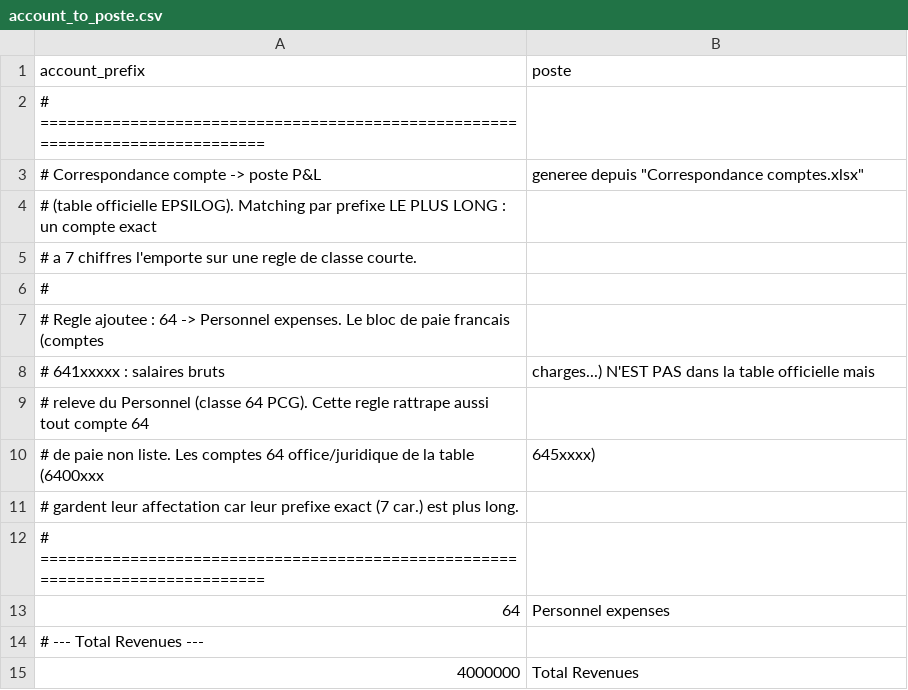
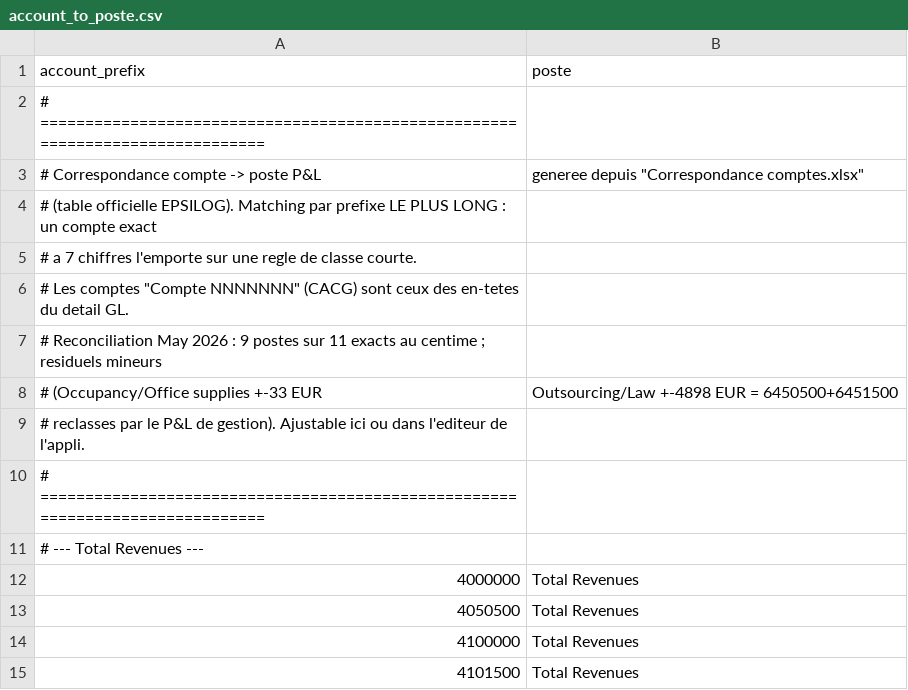
Before and after one commit to Riquart/epsilog-pnl, a CSV file: mapping/account_to_poste.csv, drawn as a sheet; only a part is shown; the shorter side is filled out with more unchanged rows.

```diff
--- a/mapping/account_to_poste.csv
+++ b/mapping/account_to_poste.csv
@@ -5,10 +5,7 @@ account_prefix,poste
 # a 7 chiffres l'emporte sur une regle de classe courte.
-#
-# Regle ajoutee : 64 -> Personnel expenses. Le bloc de paie francais (comptes
-# 641xxxxx : salaires bruts, charges...) N'EST PAS dans la table officielle mais
-# releve du Personnel (classe 64 PCG). Cette regle rattrape aussi tout compte 64
-# de paie non liste. Les comptes 64 office/juridique de la table (6400xxx, 645xxxx)
-# gardent leur affectation car leur prefixe exact (7 car.) est plus long.
+# Les comptes "Compte NNNNNNN" (CACG) sont ceux des en-tetes du detail GL.
+# Reconciliation May 2026 : 9 postes sur 11 exacts au centime ; residuels mineurs
+# (Occupancy/Office supplies +-33 EUR, Outsourcing/Law +-4898 EUR = 6450500+6451500
+# reclasses par le P&L de gestion). Ajustable ici ou dans l'editeur de l'appli.
 # ==============================================================================
-64,Personnel expenses
 # --- Total Revenues ---
```
Also changed, not shown: 4 other files.
